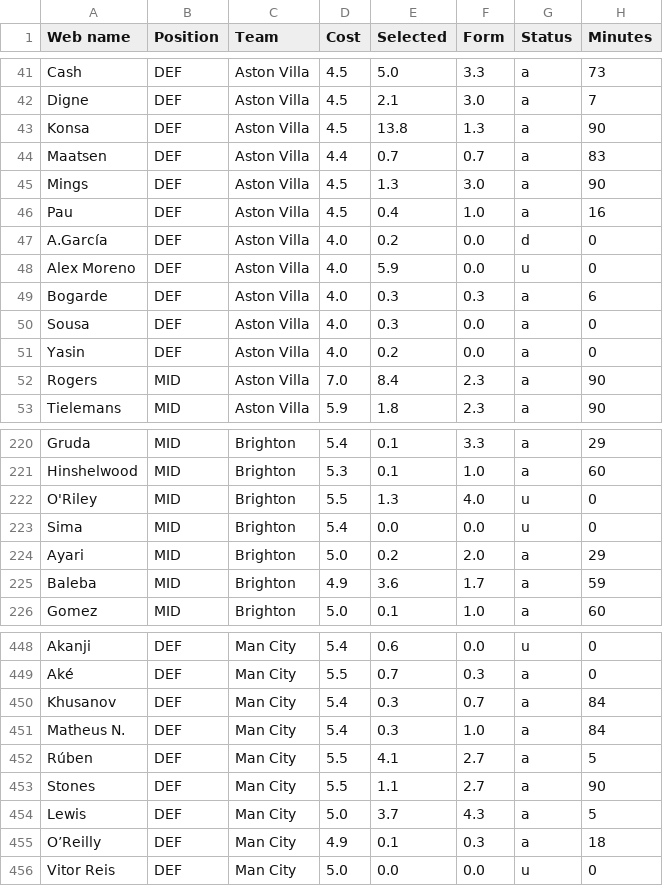
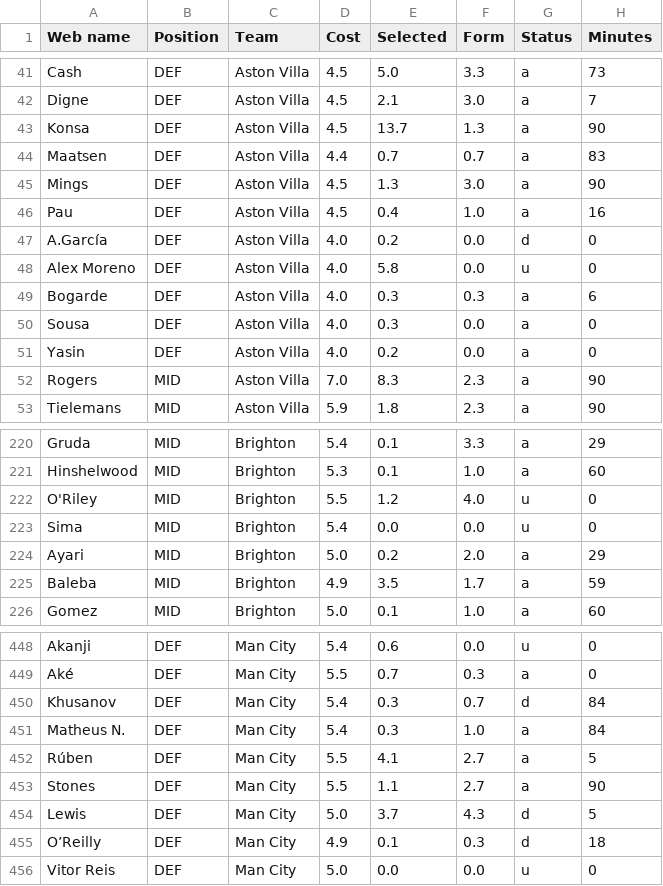
Before and after one commit to Dante777bm/fpl-data-collector, a CSV file: FPL_Data_2025-26/FPL_Data_GW_3.csv, drawn as a sheet; only a part is shown, gaps mark what is left out; the diff covers the shown part only; the diff names each change by its address in the sheet, - before the commit and + after, or states it on an @@ line.

```diff
--- a/FPL_Data_2025-26/FPL_Data_GW_3.csv
+++ b/FPL_Data_2025-26/FPL_Data_GW_3.csv
-E43 (Selected): 13.8
+E43 (Selected): 13.7
-E48 (Selected): 5.9
+E48 (Selected): 5.8
-E52 (Selected): 8.4
+E52 (Selected): 8.3
-E222 (Selected): 1.3
+E222 (Selected): 1.2
-E225 (Selected): 3.6
+E225 (Selected): 3.5
-G450 (Status): a
+G450 (Status): d
-G454:G455 (Status): a
+G454:G455 (Status): d
```
Also changed, not shown: 55 edited cells elsewhere in this file, FPL_Data_2025-26/merged_gws.csv, FPL_Data_2025-26/top_50_players.csv.
